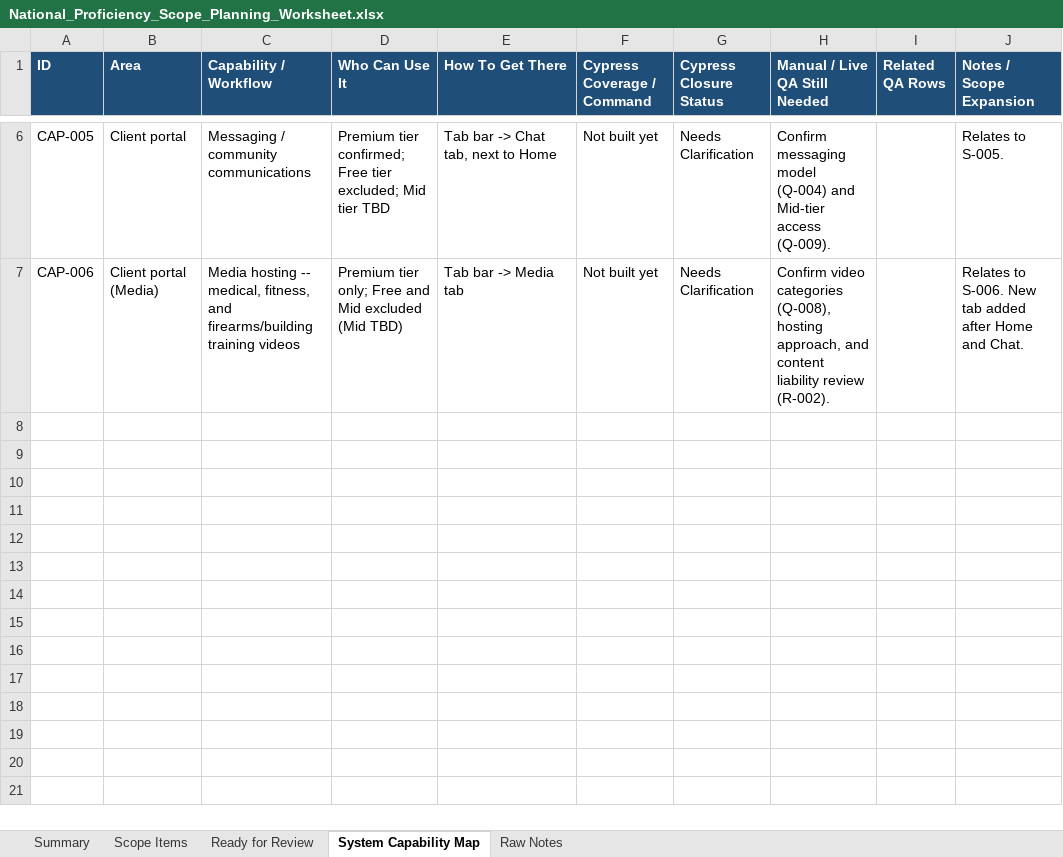
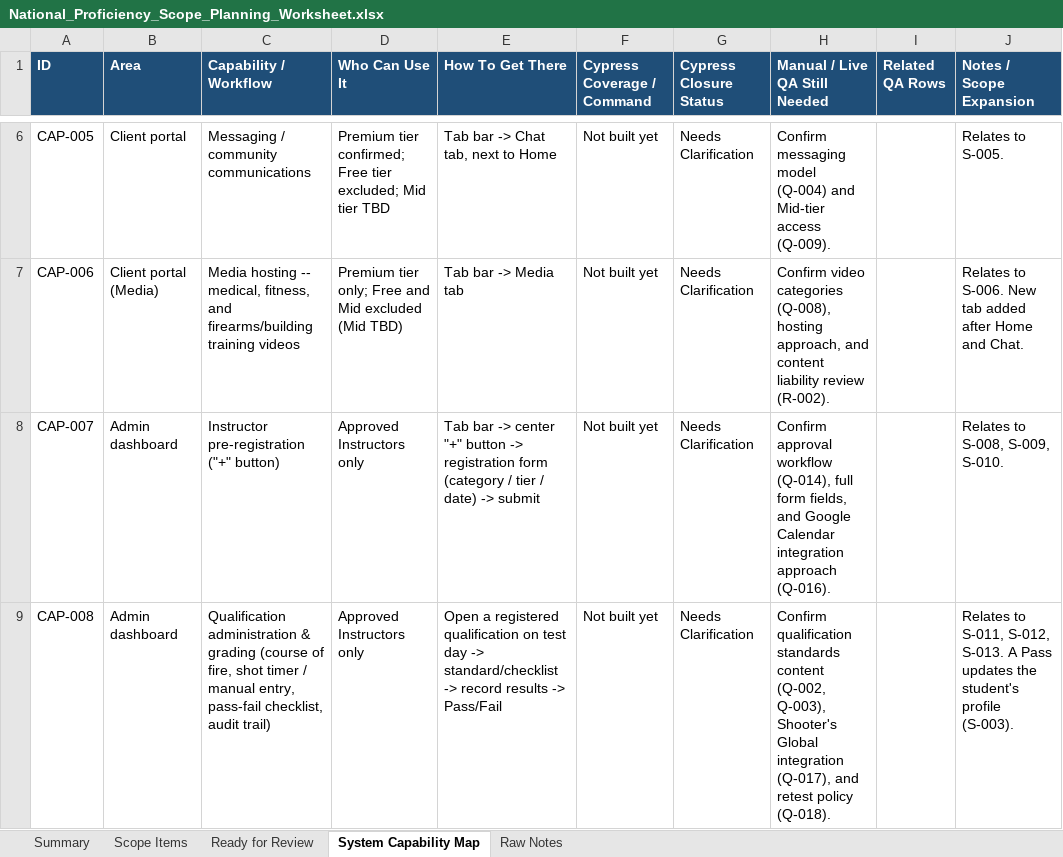
Before and after one commit to RazielCohen/website, an Excel workbook: national-proficiency-scope-planning/National_Proficiency_Scope_Planning_Worksheet.xlsx, sheet System Capability Map, drawn as a sheet; only a part is shown, gaps mark what is left out; values as stored, in another font and other column widths than the file's, no borders; the diff names each change by its address in the sheet, - before the commit and + after, or states it on an @@ line.

```diff
--- a/national-proficiency-scope-planning/National_Proficiency_Scope_Planning_Worksheet.xlsx (sheet System Capability Map)
+++ b/national-proficiency-scope-planning/National_Proficiency_Scope_Planning_Worksheet.xlsx (sheet System Capability Map)
+row 8: CAP-007 | Admin dashboard | Instructor pre-registration ("+" button) | Approved Instructors only | Tab bar -> center "+" button -> registration form (category / tier / date) -> submit | Not built yet | Needs Clarification | Confirm approval workflow (Q-014), full form fields, and Google Calendar integration approach (Q-016). |  | Relates to S-008, S-009, S-010.
+row 9: CAP-008 | Admin dashboard | Qualification administration & grading (course of fire, shot timer / manual entry, pass-fail checklist, audit trail) | Approved Instructors only | Open a registered qualification on test day -> standard/checklist -> record results -> Pass/Fail | Not built yet | Needs Clarification | Confirm qualification standards content (Q-002, Q-003), Shooter's Global integration (Q-017), and retest policy (Q-018). |  | Relates to S-011, S-012, S-013. A Pass updates the student's profile (S-003).
```
Also changed, not shown: sheet Scope Items, sheet Raw Notes, sheet Summary, 7 other files.
